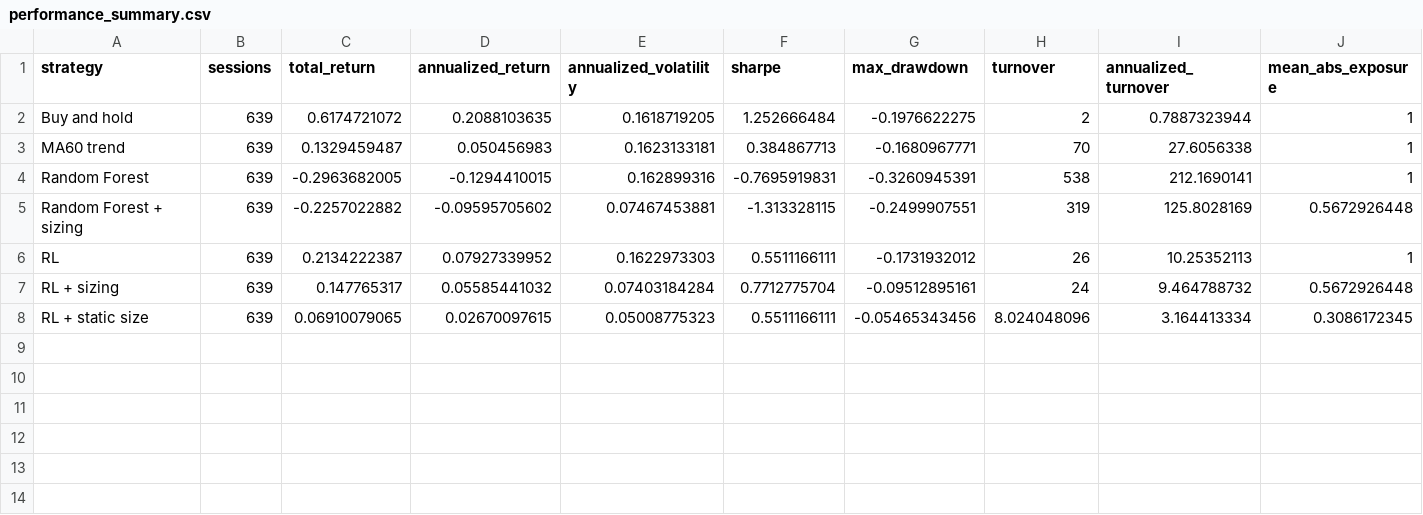
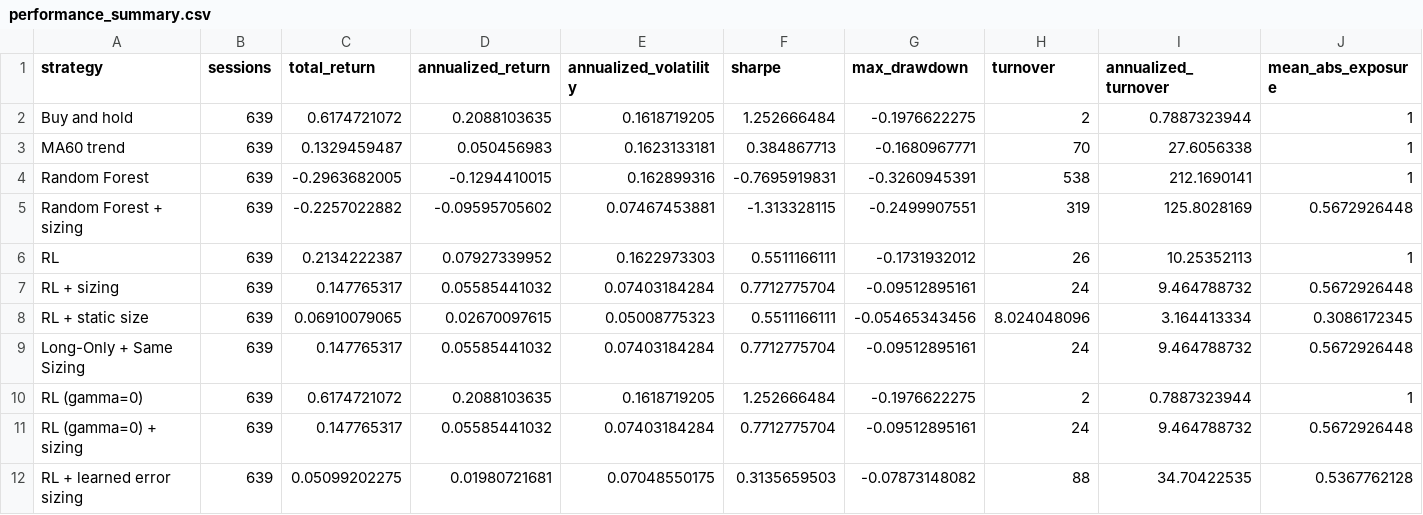
Before and after one commit to elinawang626-design/Uncertainty-Aware-Reinforcement-Learning-for-Futures-Trading, a CSV file: results/spy/performance_summary.csv, drawn as a sheet; the diff names each change by its address in the sheet, - before the commit and + after, or states it on an @@ line.

```diff
--- a/results/spy/performance_summary.csv
+++ b/results/spy/performance_summary.csv
+row 9: Long-Only + Same Sizing | 639 | 0.147765317 | 0.05585441032 | 0.07403184284 | 0.7712775704 | -0.09512895161 | 24 | 9.464788732 | 0.5672926448
+row 10: RL (gamma=0) | 639 | 0.6174721072 | 0.2088103635 | 0.1618719205 | 1.252666484 | -0.1976622275 | 2 | 0.7887323944 | 1
+row 11: RL (gamma=0) + sizing | 639 | 0.147765317 | 0.05585441032 | 0.07403184284 | 0.7712775704 | -0.09512895161 | 24 | 9.464788732 | 0.5672926448
+row 12: RL + learned error sizing | 639 | 0.05099202275 | 0.01980721681 | 0.07048550175 | 0.3135659503 | -0.07873148082 | 88 | 34.70422535 | 0.5367762128
```
Also changed, not shown: results/es/ablation.csv, results/es/cost_sensitivity.csv, 25 other files.
